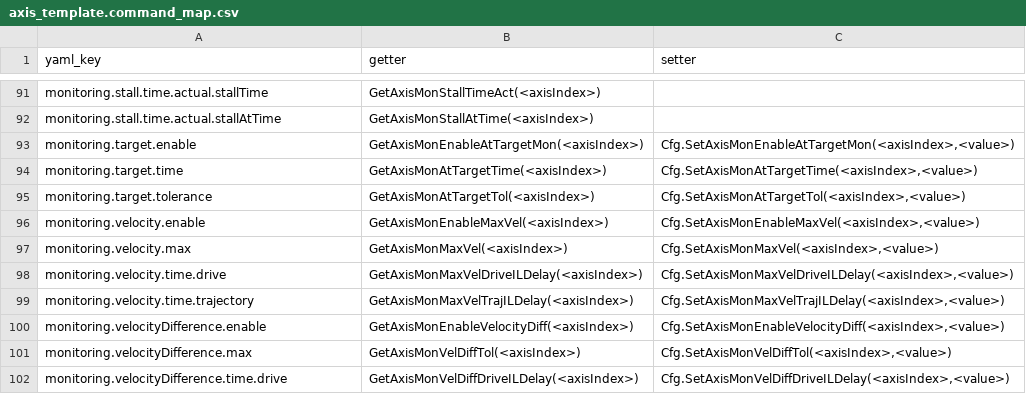
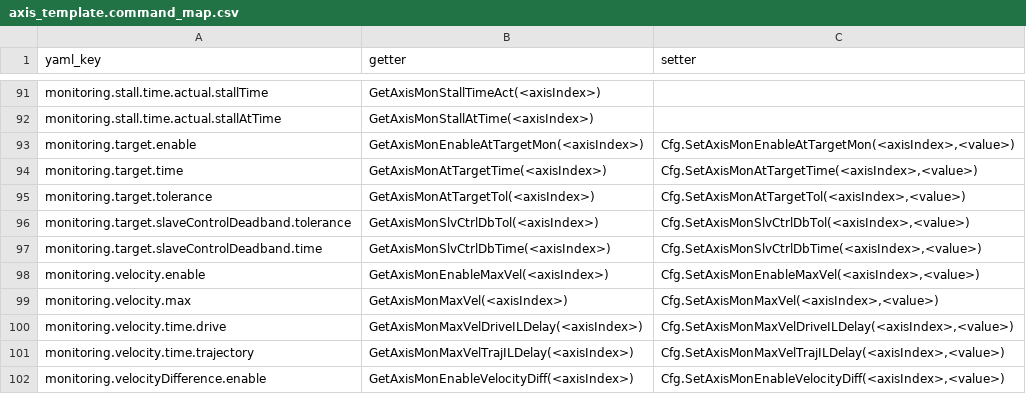
Before and after one commit to anderssandstrom/ecmc_cfg_tool, a CSV file: axis_template.command_map.csv, drawn as a sheet; only a part is shown, gaps mark what is left out; the shorter side is filled out with more unchanged rows; the diff names each change by its address in the sheet, - before the commit and + after, or states it on an @@ line.

Commit message:
Add new commands

```diff
--- a/axis_template.command_map.csv
+++ b/axis_template.command_map.csv
+row 96: monitoring.target.slaveControlDeadband.tolerance | GetAxisMonSlvCtrlDbTol(<axisIndex>) | Cfg.SetAxisMonSlvCtrlDbTol(<axisIndex>,<value>)
+row 97: monitoring.target.slaveControlDeadband.time | GetAxisMonSlvCtrlDbTime(<axisIndex>) | Cfg.SetAxisMonSlvCtrlDbTime(<axisIndex>,<value>)
```
Also changed, not shown: 1 other file.
